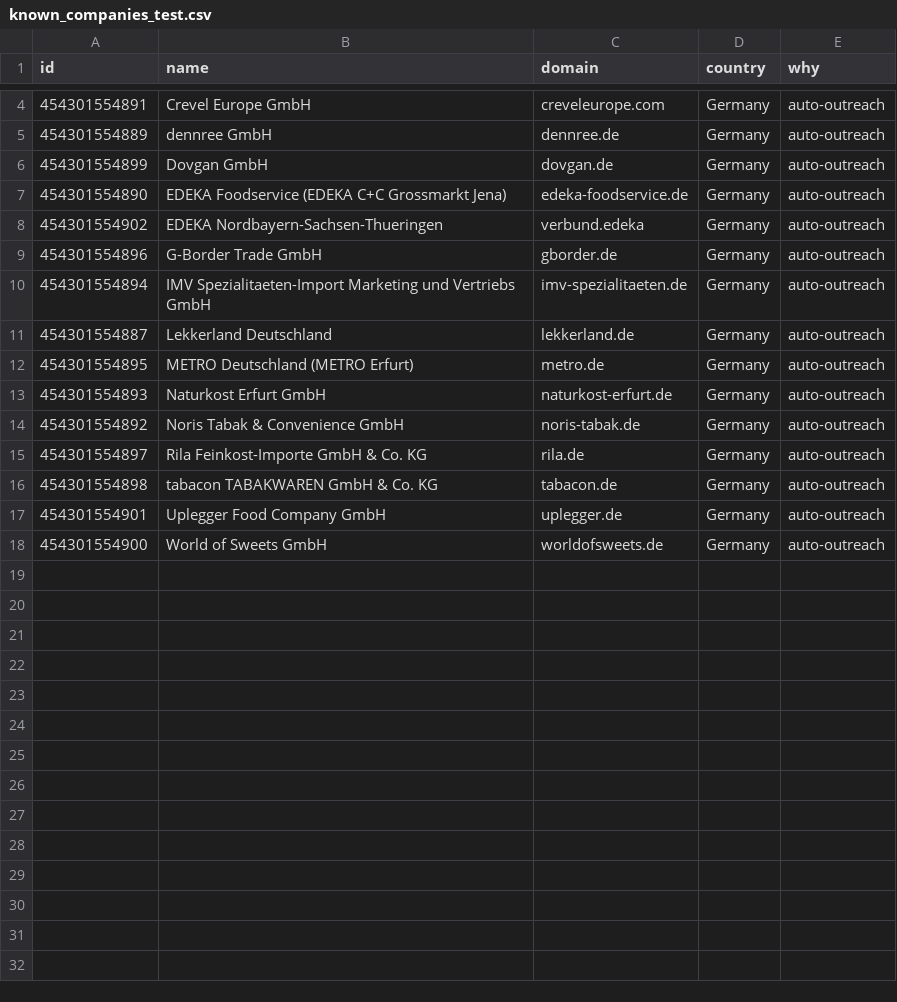
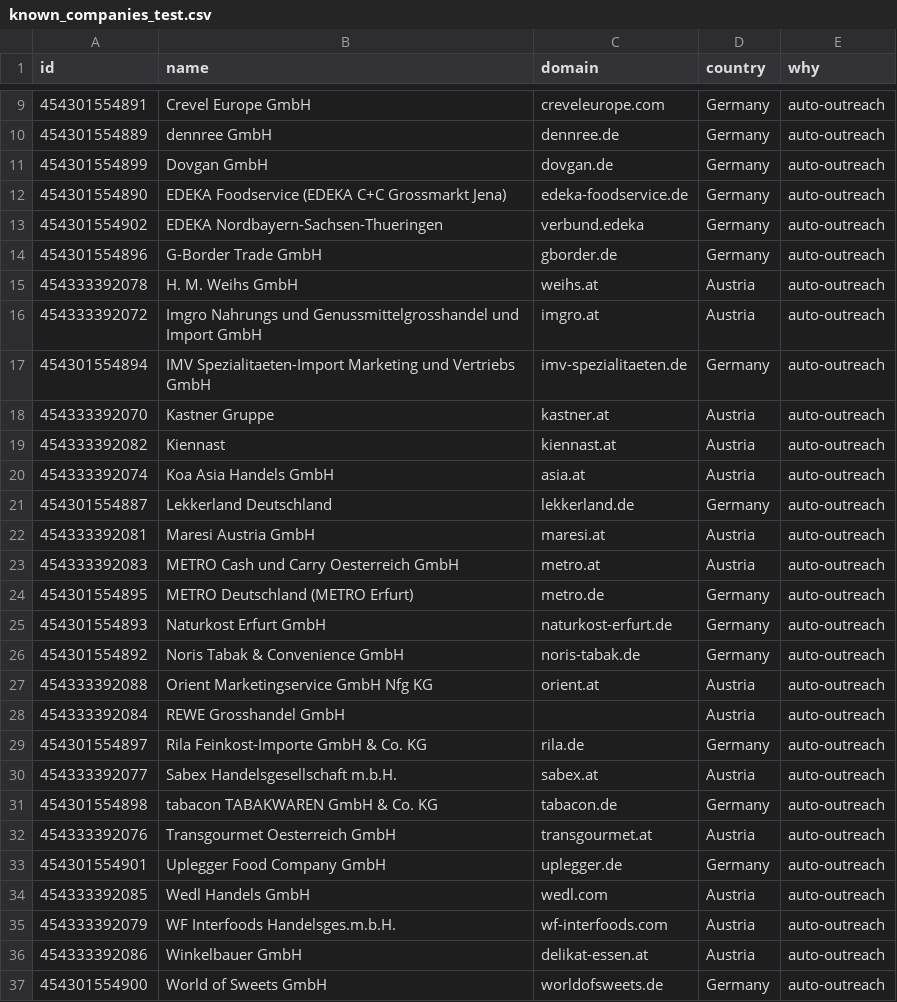
Before and after one commit to amodhsharma/diablo-outreach-v2, a CSV file: data/known_companies_test.csv, drawn as a sheet; only a part is shown, gaps mark what is left out; the diff covers the shown part only.

```diff
--- a/data/known_companies_test.csv
+++ b/data/known_companies_test.csv
@@ -9,4 +14,11 @@ id,name,domain,country,why
 454301554896,G-Border Trade GmbH,gborder.de,Germany,auto-outreach
+454333392078,H. M. Weihs GmbH,weihs.at,Austria,auto-outreach
+454333392072,Imgro Nahrungs und Genussmittelgrosshandel und Import GmbH,imgro.at,Austria,auto-outreach
 454301554894,IMV Spezialitaeten-Import Marketing und Vertriebs GmbH,imv-spezialitaeten.de,Germany,auto-outreach
+454333392070,Kastner Gruppe,kastner.at,Austria,auto-outreach
+454333392082,Kiennast,kiennast.at,Austria,auto-outreach
+454333392074,Koa Asia Handels GmbH,asia.at,Austria,auto-outreach
 454301554887,Lekkerland Deutschland,lekkerland.de,Germany,auto-outreach
+454333392081,Maresi Austria GmbH,maresi.at,Austria,auto-outreach
+454333392083,METRO Cash und Carry Oesterreich GmbH,metro.at,Austria,auto-outreach
 454301554895,METRO Deutschland (METRO Erfurt),metro.de,Germany,auto-outreach
@@ -14,5 +26,12 @@ id,name,domain,country,why
 454301554892,Noris Tabak & Convenience GmbH,noris-tabak.de,Germany,auto-outreach
+454333392088,Orient Marketingservice GmbH Nfg KG,orient.at,Austria,auto-outreach
+454333392084,REWE Grosshandel GmbH,,Austria,auto-outreach
 454301554897,Rila Feinkost-Importe GmbH & Co. KG,rila.de,Germany,auto-outreach
+454333392077,Sabex Handelsgesellschaft m.b.H.,sabex.at,Austria,auto-outreach
 454301554898,tabacon TABAKWAREN GmbH & Co. KG,tabacon.de,Germany,auto-outreach
+454333392076,Transgourmet Oesterreich GmbH,transgourmet.at,Austria,auto-outreach
 454301554901,Uplegger Food Company GmbH,uplegger.de,Germany,auto-outreach
+454333392085,Wedl Handels GmbH,wedl.com,Austria,auto-outreach
+454333392079,WF Interfoods Handelsges.m.b.H.,wf-interfoods.com,Austria,auto-outreach
+454333392086,Winkelbauer GmbH,delikat-essen.at,Austria,auto-outreach
 454301554900,World of Sweets GmbH,worldofsweets.de,Germany,auto-outreach
```
Also changed, not shown: 5 added rows elsewhere in this file, 1 other file.
